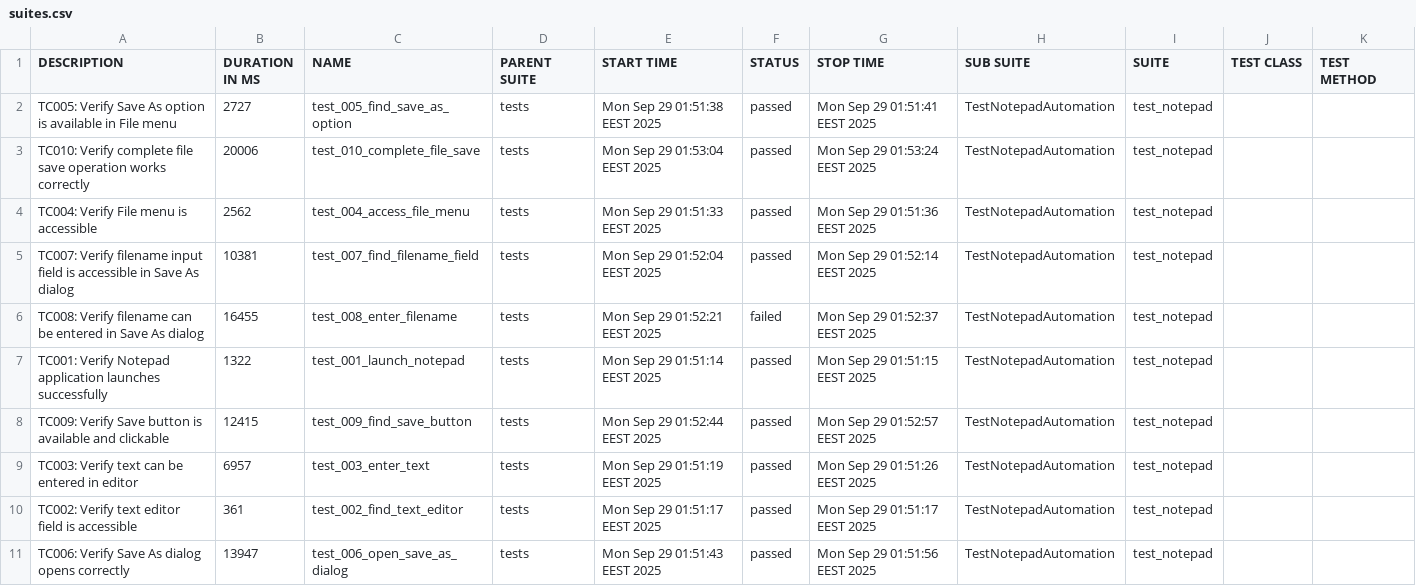
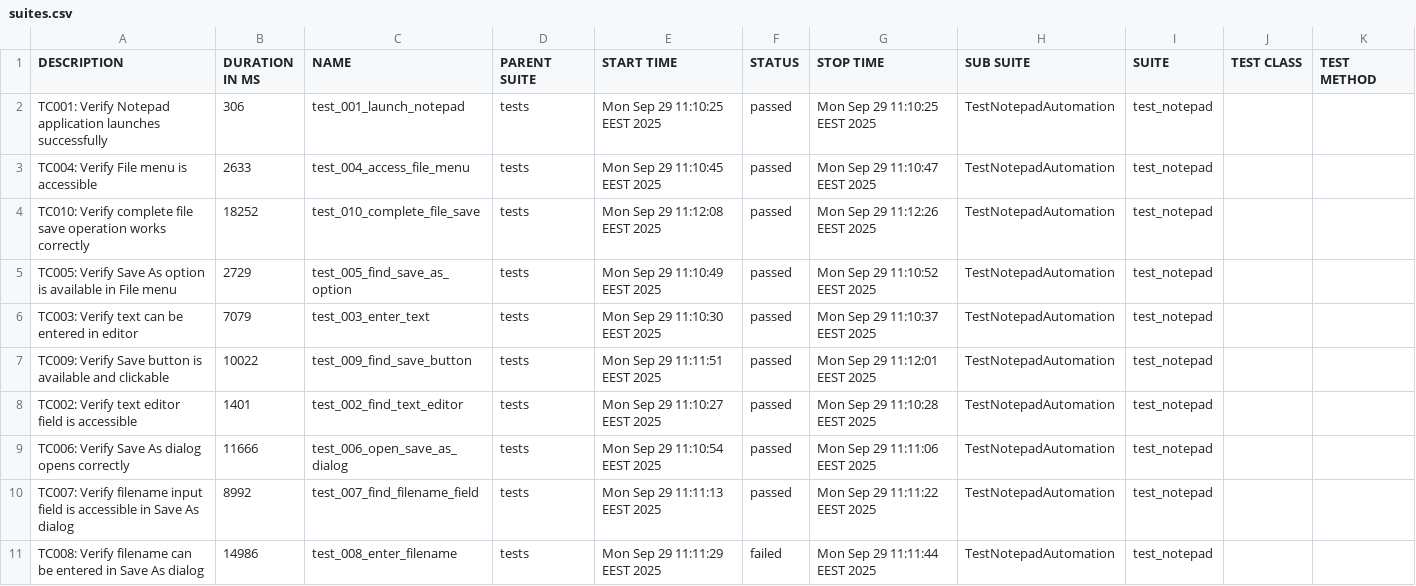
Before and after one commit to teppoaland/git_storage, a CSV file: allure-history/notepad-tests/data/suites.csv, drawn as a sheet.

Commit message:
Update notepad tests and Allure report - Build 20250929.1

```diff
--- a/allure-history/notepad-tests/data/suites.csv
+++ b/allure-history/notepad-tests/data/suites.csv
@@ -1,11 +1,11 @@
 "DESCRIPTION","DURATION IN MS","NAME","PARENT SUITE","START TIME","STATUS","STOP TIME","SUB SUITE","SUITE","TEST CLASS","TEST METHOD"
-"TC005: Verify Save As option is available in File menu","2727","test_005_find_save_as_option","tests","Mon Sep 29 01:51:38 EEST 2025","passed","Mon Sep 29 01:51:41 EEST 2025","TestNotepadAutomation","test_notepad","",""
-"TC010: Verify complete file save operation works correctly","20006","test_010_complete_file_save","tests","Mon Sep 29 01:53:04 EEST 2025","passed","Mon Sep 29 01:53:24 EEST 2025","TestNotepadAutomation","test_notepad","",""
-"TC004: Verify File menu is accessible","2562","test_004_access_file_menu","tests","Mon Sep 29 01:51:33 EEST 2025","passed","Mon Sep 29 01:51:36 EEST 2025","TestNotepadAutomation","test_notepad","",""
-"TC007: Verify filename input field is accessible in Save As dialog","10381","test_007_find_filename_field","tests","Mon Sep 29 01:52:04 EEST 2025","passed","Mon Sep 29 01:52:14 EEST 2025","TestNotepadAutomation","test_notepad","",""
-"TC008: Verify filename can be entered in Save As dialog","16455","test_008_enter_filename","tests","Mon Sep 29 01:52:21 EEST 2025","failed","Mon Sep 29 01:52:37 EEST 2025","TestNotepadAutomation","test_notepad","",""
-"TC001: Verify Notepad application launches successfully","1322","test_001_launch_notepad","tests","Mon Sep 29 01:51:14 EEST 2025","passed","Mon Sep 29 01:51:15 EEST 2025","TestNotepadAutomation","test_notepad","",""
-"TC009: Verify Save button is available and clickable","12415","test_009_find_save_button","tests","Mon Sep 29 01:52:44 EEST 2025","passed","Mon Sep 29 01:52:57 EEST 2025","TestNotepadAutomation","test_notepad","",""
-"TC003: Verify text can be entered in editor","6957","test_003_enter_text","tests","Mon Sep 29 01:51:19 EEST 2025","passed","Mon Sep 29 01:51:26 EEST 2025","TestNotepadAutomation","test_notepad","",""
-"TC002: Verify text editor field is accessible","361","test_002_find_text_editor","tests","Mon Sep 29 01:51:17 EEST 2025","passed","Mon Sep 29 01:51:17 EEST 2025","TestNotepadAutomation","test_notepad","",""
-"TC006: Verify Save As dialog opens correctly","13947","test_006_open_save_as_dialog","tests","Mon Sep 29 01:51:43 EEST 2025","passed","Mon Sep 29 01:51:56 EEST 2025","TestNotepadAutomation","test_notepad","",""
+"TC001: Verify Notepad application launches successfully","306","test_001_launch_notepad","tests","Mon Sep 29 11:10:25 EEST 2025","passed","Mon Sep 29 11:10:25 EEST 2025","TestNotepadAutomation","test_notepad","",""
+"TC004: Verify File menu is accessible","2633","test_004_access_file_menu","tests","Mon Sep 29 11:10:45 EEST 2025","passed","Mon Sep 29 11:10:47 EEST 2025","TestNotepadAutomation","test_notepad","",""
+"TC010: Verify complete file save operation works correctly","18252","test_010_complete_file_save","tests","Mon Sep 29 11:12:08 EEST 2025","passed","Mon Sep 29 11:12:26 EEST 2025","TestNotepadAutomation","test_notepad","",""
+"TC005: Verify Save As option is available in File menu","2729","test_005_find_save_as_option","tests","Mon Sep 29 11:10:49 EEST 2025","passed","Mon Sep 29 11:10:52 EEST 2025","TestNotepadAutomation","test_notepad","",""
+"TC003: Verify text can be entered in editor","7079","test_003_enter_text","tests","Mon Sep 29 11:10:30 EEST 2025","passed","Mon Sep 29 11:10:37 EEST 2025","TestNotepadAutomation","test_notepad","",""
+"TC009: Verify Save button is available and clickable","10022","test_009_find_save_button","tests","Mon Sep 29 11:11:51 EEST 2025","passed","Mon Sep 29 11:12:01 EEST 2025","TestNotepadAutomation","test_notepad","",""
+"TC002: Verify text editor field is accessible","1401","test_002_find_text_editor","tests","Mon Sep 29 11:10:27 EEST 2025","passed","Mon Sep 29 11:10:28 EEST 2025","TestNotepadAutomation","test_notepad","",""
+"TC006: Verify Save As dialog opens correctly","11666","test_006_open_save_as_dialog","tests","Mon Sep 29 11:10:54 EEST 2025","passed","Mon Sep 29 11:11:06 EEST 2025","TestNotepadAutomation","test_notepad","",""
+"TC007: Verify filename input field is accessible in Save As dialog","8992","test_007_find_filename_field","tests","Mon Sep 29 11:11:13 EEST 2025","passed","Mon Sep 29 11:11:22 EEST 2025","TestNotepadAutomation","test_notepad","",""
+"TC008: Verify filename can be entered in Save As dialog","14986","test_008_enter_filename","tests","Mon Sep 29 11:11:29 EEST 2025","failed","Mon Sep 29 11:11:44 EEST 2025","TestNotepadAutomation","test_notepad","",""
```
Also changed, not shown: 37 other files.
